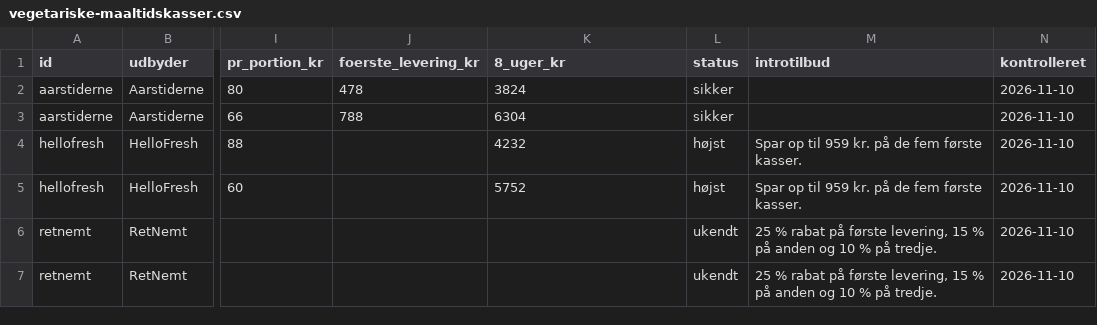
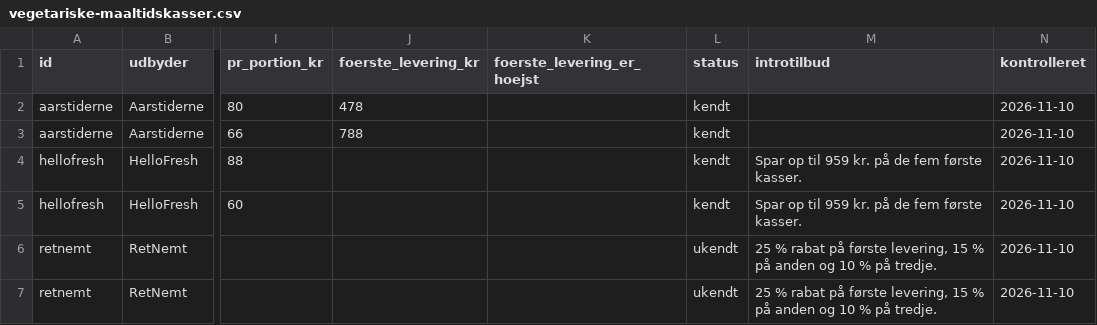
Before and after one commit to miasmagiskeunivers/abonnementjatak, a CSV file: docs/data/vegetariske-maaltidskasser.csv, drawn as a sheet; only a part is shown, gaps mark what is left out; the diff names each change by its address in the sheet, - before the commit and + after, or states it on an @@ line.

```diff
--- a/docs/data/vegetariske-maaltidskasser.csv
+++ b/docs/data/vegetariske-maaltidskasser.csv
-K1: 8_uger_kr
+K1: foerste_levering_er_hoejst
-K2 (foerste_levering_er_hoejst): 3824
+K2 (foerste_levering_er_hoejst): (empty)
-L2:L3 (status): sikker
+L2:L3 (status): kendt
-K3 (foerste_levering_er_hoejst): 6304
+K3 (foerste_levering_er_hoejst): (empty)
-K4 (foerste_levering_er_hoejst): 4232
+K4 (foerste_levering_er_hoejst): (empty)
-L4:L5 (status): højst
+L4:L5 (status): kendt
-K5 (foerste_levering_er_hoejst): 5752
+K5 (foerste_levering_er_hoejst): (empty)
```
Also changed, not shown: 7 other files.
